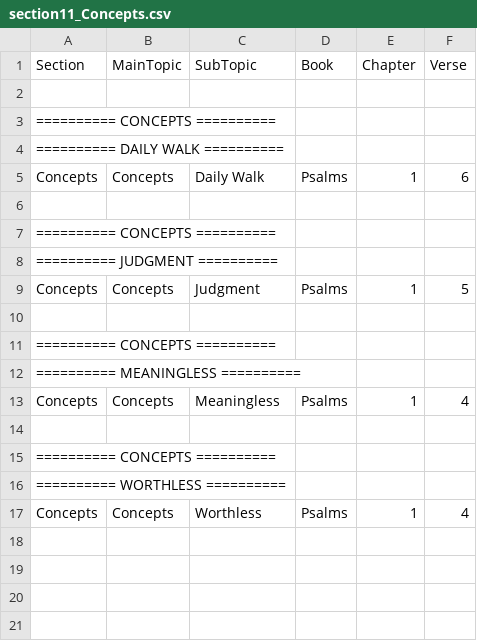
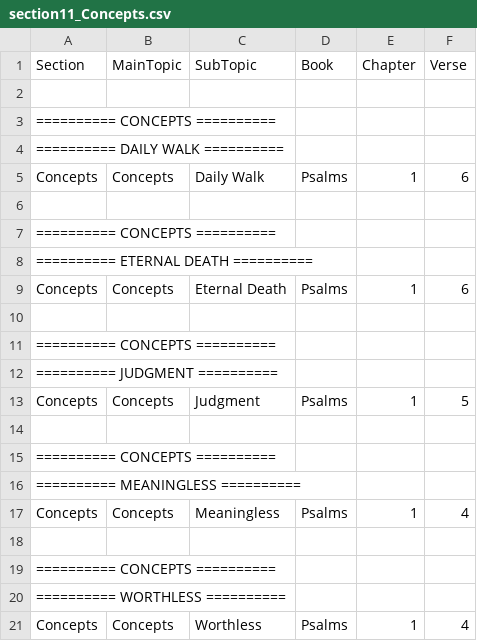
Before and after one commit to Twiggins12/BibleBlossoms, a CSV file: data/sections/section11_Concepts.csv, drawn as a sheet.

Commit message:
Update section11_Concepts.csv

```diff
--- a/data/sections/section11_Concepts.csv
+++ b/data/sections/section11_Concepts.csv
@@ -7,2 +7,6 @@ Section,MainTopic,SubTopic,Book,Chapter,Verse
 "========== CONCEPTS ==========", , , , ,
+"========== ETERNAL DEATH ==========", , , , ,
+"Concepts",Concepts,Eternal Death,Psalms,1,6
+
+"========== CONCEPTS ==========", , , , ,
 "========== JUDGMENT ==========", , , , ,
```
